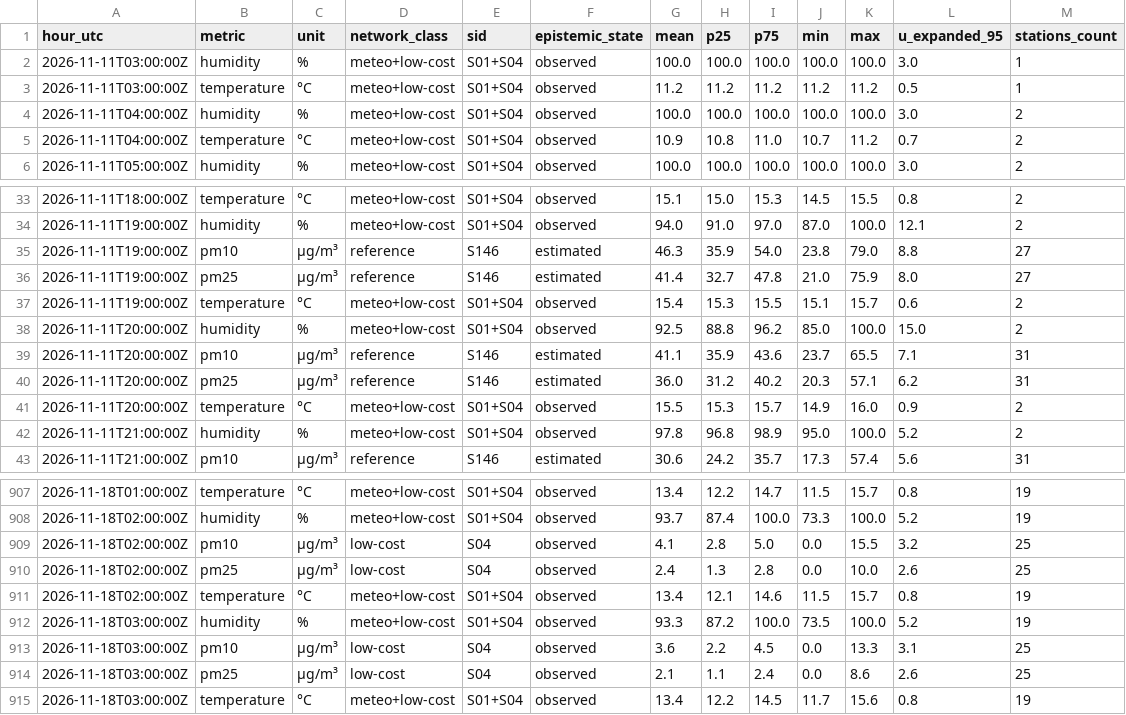
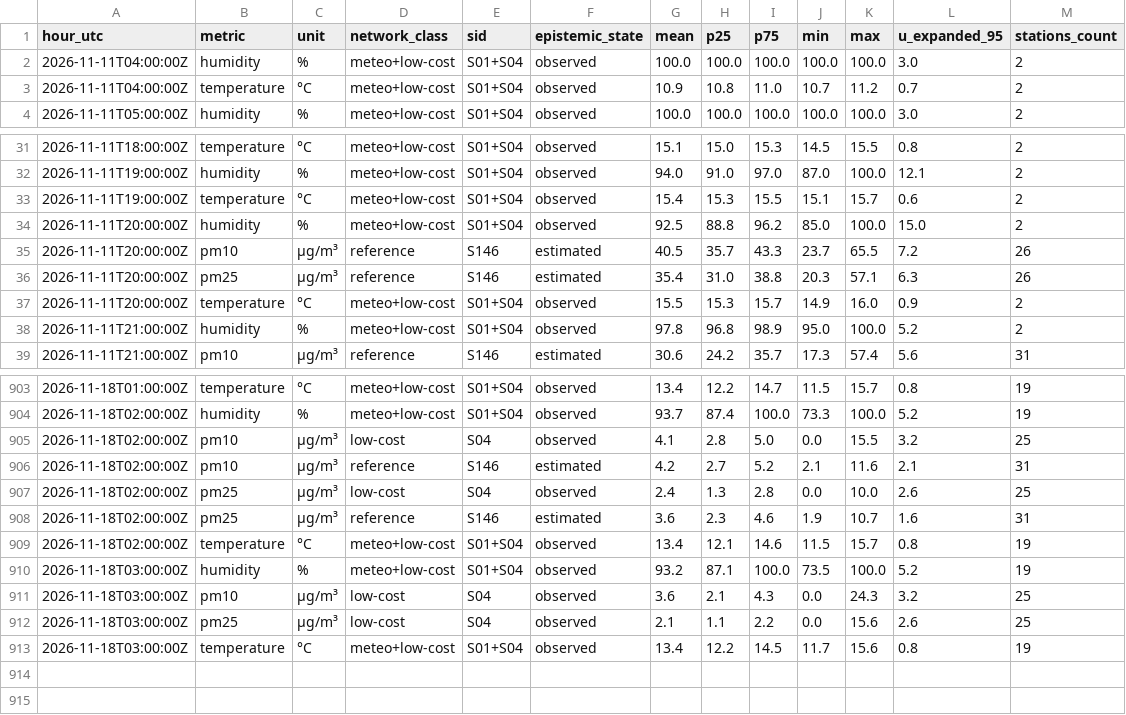
Before and after one commit to 3esign/beops, a CSV file: docs/v2/state/observations-hourly.csv, drawn as a sheet; only a part is shown, gaps mark what is left out; the diff covers the shown part only.

Commit message:
Beops V2 state edition

```diff
--- a/docs/v2/state/observations-hourly.csv
+++ b/docs/v2/state/observations-hourly.csv
@@ -1,4 +1,2 @@
 hour_utc,metric,unit,network_class,sid,epistemic_state,mean,p25,p75,min,max,u_expanded_95,stations_count
-2026-11-11T03:00:00Z,humidity,%,meteo+low-cost,S01+S04,observed,100.0,100.0,100.0,100.0,100.0,3.0,1
-2026-11-11T03:00:00Z,temperature,°C,meteo+low-cost,S01+S04,observed,11.2,11.2,11.2,11.2,11.2,0.5,1
 2026-11-11T04:00:00Z,humidity,%,meteo+low-cost,S01+S04,observed,100.0,100.0,100.0,100.0,100.0,3.0,2
@@ -34,8 +32,6 @@ hour_utc,metric,unit,network_class,sid,epistemic_state,mean,p25,p75,min,max,u_ex
 2026-11-11T19:00:00Z,humidity,%,meteo+low-cost,S01+S04,observed,94.0,91.0,97.0,87.0,100.0,12.1,2
-2026-11-11T19:00:00Z,pm10,µg/m³,reference,S146,estimated,46.3,35.9,54.0,23.8,79.0,8.8,27
-2026-11-11T19:00:00Z,pm25,µg/m³,reference,S146,estimated,41.4,32.7,47.8,21.0,75.9,8.0,27
 2026-11-11T19:00:00Z,temperature,°C,meteo+low-cost,S01+S04,observed,15.4,15.3,15.5,15.1,15.7,0.6,2
 2026-11-11T20:00:00Z,humidity,%,meteo+low-cost,S01+S04,observed,92.5,88.8,96.2,85.0,100.0,15.0,2
-2026-11-11T20:00:00Z,pm10,µg/m³,reference,S146,estimated,41.1,35.9,43.6,23.7,65.5,7.1,31
-2026-11-11T20:00:00Z,pm25,µg/m³,reference,S146,estimated,36.0,31.2,40.2,20.3,57.1,6.2,31
+2026-11-11T20:00:00Z,pm10,µg/m³,reference,S146,estimated,40.5,35.7,43.3,23.7,65.5,7.2,26
+2026-11-11T20:00:00Z,pm25,µg/m³,reference,S146,estimated,35.4,31.0,38.8,20.3,57.1,6.3,26
 2026-11-11T20:00:00Z,temperature,°C,meteo+low-cost,S01+S04,observed,15.5,15.3,15.7,14.9,16.0,0.9,2
@@ -909,7 +905,9 @@ hour_utc,metric,unit,network_class,sid,epistemic_state,mean,p25,p75,min,max,u_ex
 2026-11-18T02:00:00Z,pm10,µg/m³,low-cost,S04,observed,4.1,2.8,5.0,0.0,15.5,3.2,25
+2026-11-18T02:00:00Z,pm10,µg/m³,reference,S146,estimated,4.2,2.7,5.2,2.1,11.6,2.1,31
 2026-11-18T02:00:00Z,pm25,µg/m³,low-cost,S04,observed,2.4,1.3,2.8,0.0,10.0,2.6,25
+2026-11-18T02:00:00Z,pm25,µg/m³,reference,S146,estimated,3.6,2.3,4.6,1.9,10.7,1.6,31
 2026-11-18T02:00:00Z,temperature,°C,meteo+low-cost,S01+S04,observed,13.4,12.1,14.6,11.5,15.7,0.8,19
-2026-11-18T03:00:00Z,humidity,%,meteo+low-cost,S01+S04,observed,93.3,87.2,100.0,73.5,100.0,5.2,19
-2026-11-18T03:00:00Z,pm10,µg/m³,low-cost,S04,observed,3.6,2.2,4.5,0.0,13.3,3.1,25
-2026-11-18T03:00:00Z,pm25,µg/m³,low-cost,S04,observed,2.1,1.1,2.4,0.0,8.6,2.6,25
+2026-11-18T03:00:00Z,humidity,%,meteo+low-cost,S01+S04,observed,93.2,87.1,100.0,73.5,100.0,5.2,19
+2026-11-18T03:00:00Z,pm10,µg/m³,low-cost,S04,observed,3.6,2.1,4.3,0.0,24.3,3.2,25
+2026-11-18T03:00:00Z,pm25,µg/m³,low-cost,S04,observed,2.1,1.1,2.2,0.0,15.6,2.6,25
 2026-11-18T03:00:00Z,temperature,°C,meteo+low-cost,S01+S04,observed,13.4,12.2,14.5,11.7,15.6,0.8,19
```
Also changed, not shown: 23 edited cells elsewhere in this file, 17 other files.
